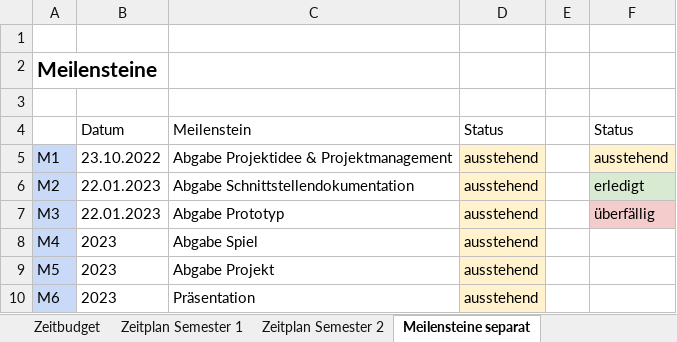
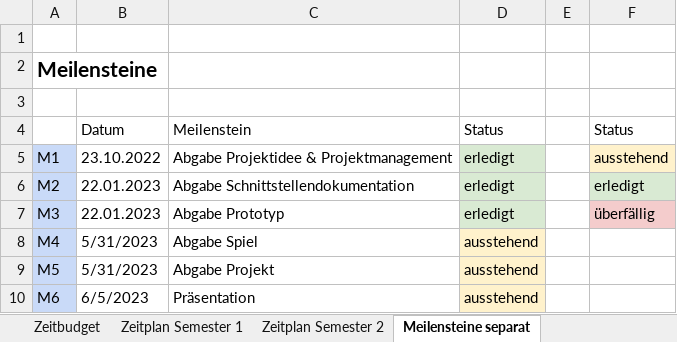
Before and after one commit to anna-staub/leiterlispiel, an Excel workbook: documents/Zeitbudget, -plan und Meilensteine.xlsx, sheet Meilensteine separat, drawn as a sheet; values as stored, in another font and other column widths than the file's, no borders; the diff names each change by its address in the sheet, - before the commit and + after, or states it on an @@ line.

Commit message:
update Zeitplan, Meilensteine und Budget

```diff
--- a/documents/Zeitbudget, -plan und Meilensteine.xlsx (sheet Meilensteine separat)
+++ b/documents/Zeitbudget, -plan und Meilensteine.xlsx (sheet Meilensteine separat)
-D5:D7: ausstehend
+D5:D7: erledigt
-D5:D7 fill: #FFF2CC
+D5:D7 fill: #D9EAD3
-B8:B9: 2023
+B8:B9: 5/31/2023
-B10: 2023
+B10: 6/5/2023
```
Also changed, not shown: sheet Zeitplan Semester 2, sheet Zeitbudget, sheet Zeitplan Semester 1, formulas that keep their value.
